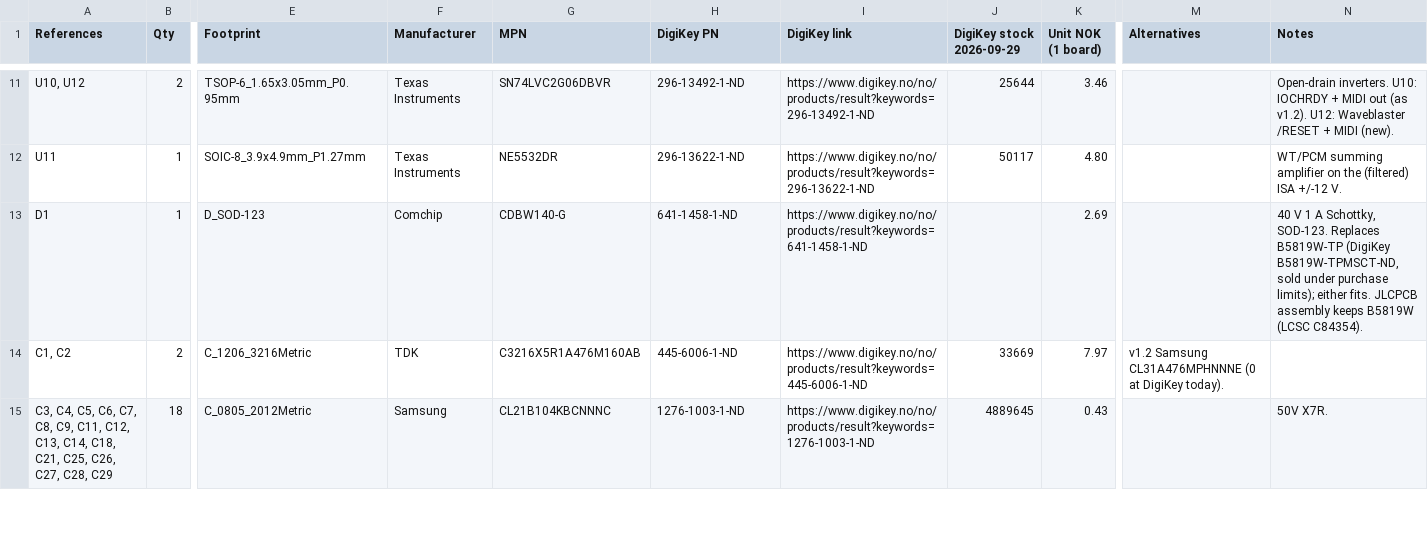
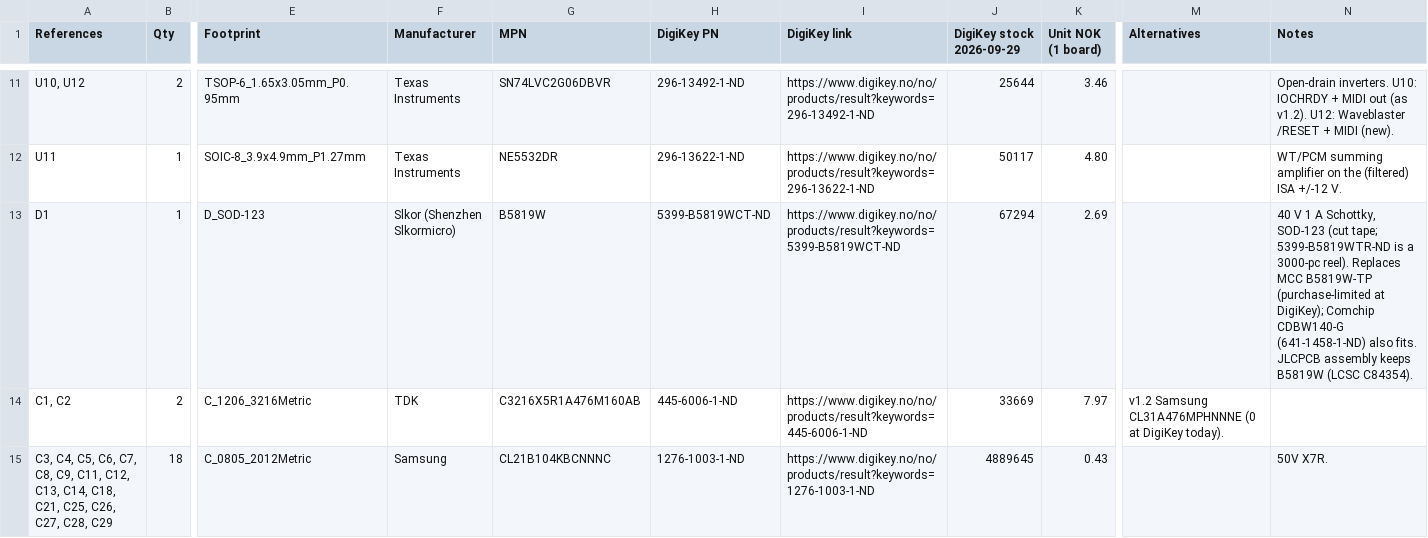
Before and after one commit to waagbo/picogus, a CSV file: hw-smd/BOM-SMD.csv, drawn as a sheet; only a part is shown, gaps mark what is left out; the diff names each change by its address in the sheet, - before the commit and + after, or states it on an @@ line.

```diff
--- a/hw-smd/BOM-SMD.csv
+++ b/hw-smd/BOM-SMD.csv
-F13 (Manufacturer): Comchip
+F13 (Manufacturer): Slkor (Shenzhen Slkormicro)
-G13 (MPN): CDBW140-G
+G13 (MPN): B5819W
-H13 (DigiKey PN): 641-1458-1-ND
+H13 (DigiKey PN): 5399-B5819WCT-ND
-I13 (DigiKey link): https://www.digikey.no/no/products/result?keywords=641-1458-1-ND
+I13 (DigiKey link): https://www.digikey.no/no/products/result?keywords=5399-B5819WCT-ND
-J13 (DigiKey stock 2026-09-29): (empty)
+J13 (DigiKey stock 2026-09-29): 67294
-N13 (Notes): …A Schottky, SOD-123. Replaces B5819W-TP (DigiKey B5819W-TPMSCT-ND, sold under purchase limits); either fits. JLCPCB…
+N13 (Notes): …A Schottky, SOD-123 (cut tape; 5399-B5819WTR-ND is a 3000-pc reel). Replaces MCC B5819W-TP (purchase-limited at DigiKey); Comchip CDBW140-G (641-1458-1-ND) also fits. JLCPCB…
```
Also changed, not shown: hw-smd/BOM-SMD-digikey-upload-10x.csv, hw-smd/BOM-SMD-digikey-upload.csv.
